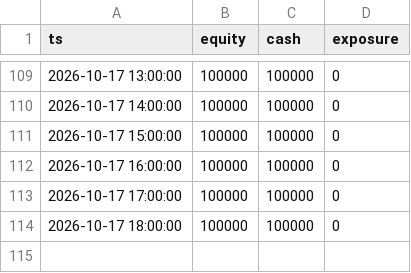
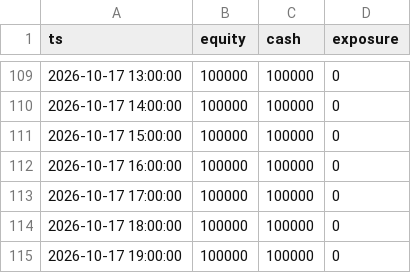
Before and after one commit to syvashenkobohdan12-ctrl/futures-paper-bot, a CSV file: paper_equity.csv, drawn as a sheet; only a part is shown, gaps mark what is left out.

Commit message:
paper bot run 2026-10-17T20:20Z

```diff
--- a/paper_equity.csv
+++ b/paper_equity.csv
@@ -114 +114,2 @@ ts,equity,cash,exposure
 2026-10-17 18:00:00,100000,100000,0
+2026-10-17 19:00:00,100000,100000,0
```
Also changed, not shown: 6 other files.
